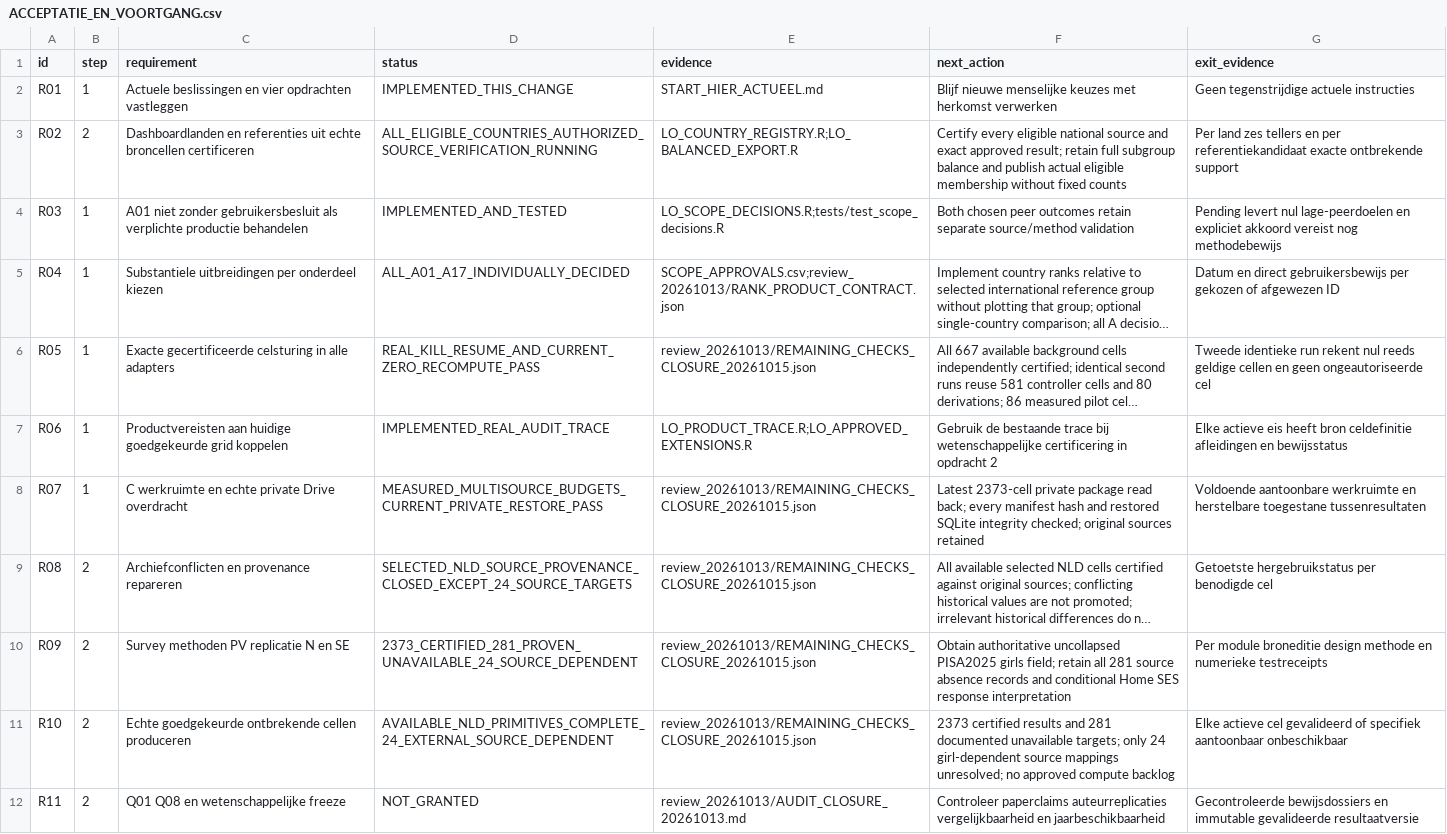
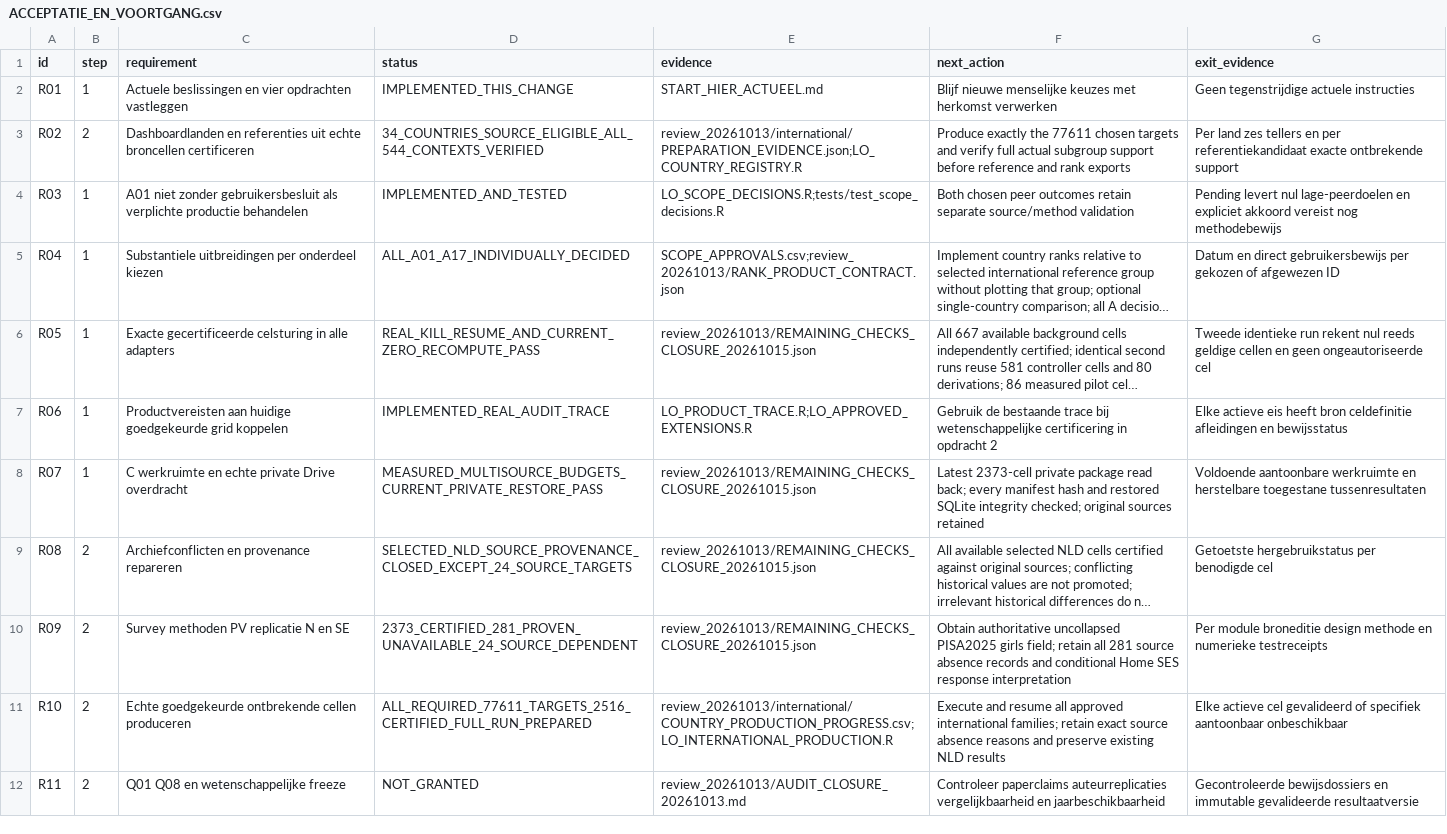
Before and after one commit to Netherlands-Opportunity-Lab/Learning-Outcomes, a CSV file: 06_pipeline/ACCEPTATIE_EN_VOORTGANG.csv, drawn as a sheet; only a part is shown; long unchanged cells end in …; the diff names each change by its address in the sheet, - before the commit and + after, or states it on an @@ line.

```diff
--- a/06_pipeline/ACCEPTATIE_EN_VOORTGANG.csv
+++ b/06_pipeline/ACCEPTATIE_EN_VOORTGANG.csv
-D3 (status): ALL_ELIGIBLE_COUNTRIES_AUTHORIZED_SOURCE_VERIFICATION_RUNNING
+D3 (status): 34_COUNTRIES_SOURCE_ELIGIBLE_ALL_544_CONTEXTS_VERIFIED
-E3 (evidence): LO_COUNTRY_REGISTRY.R;LO_BALANCED_EXPORT.R
+E3 (evidence): review_20261013/international/PREPARATION_EVIDENCE.json;LO_COUNTRY_REGISTRY.R
-F3 (next_action): Certify every eligible national source and exact approved result; retain full subgroup balance and publish actual eligible membership without fixed counts
+F3 (next_action): Produce exactly the 77611 chosen targets and verify full actual subgroup support before reference and rank exports
-D11 (status): AVAILABLE_NLD_PRIMITIVES_COMPLETE_24_EXTERNAL_SOURCE_DEPENDENT
+D11 (status): ALL_REQUIRED_77611_TARGETS_2516_CERTIFIED_FULL_RUN_PREPARED
-E11 (evidence): review_20261013/REMAINING_CHECKS_CLOSURE_20261015.json
+E11 (evidence): review_20261013/international/COUNTRY_PRODUCTION_PROGRESS.csv;LO_INTERNATIONAL_PRODUCTION.R
-F11 (next_action): 2373 certified results and 281 documented unavailable targets; only 24 girl-dependent source mappings unresolved; no approved compute backlog
+F11 (next_action): Execute and resume all approved international families; retain exact source absence reasons and preserve existing NLD results
```
Also changed, not shown: 06_pipeline/review_20261013/IMPLEMENTATION_ISSUES.csv, 25 other files.
